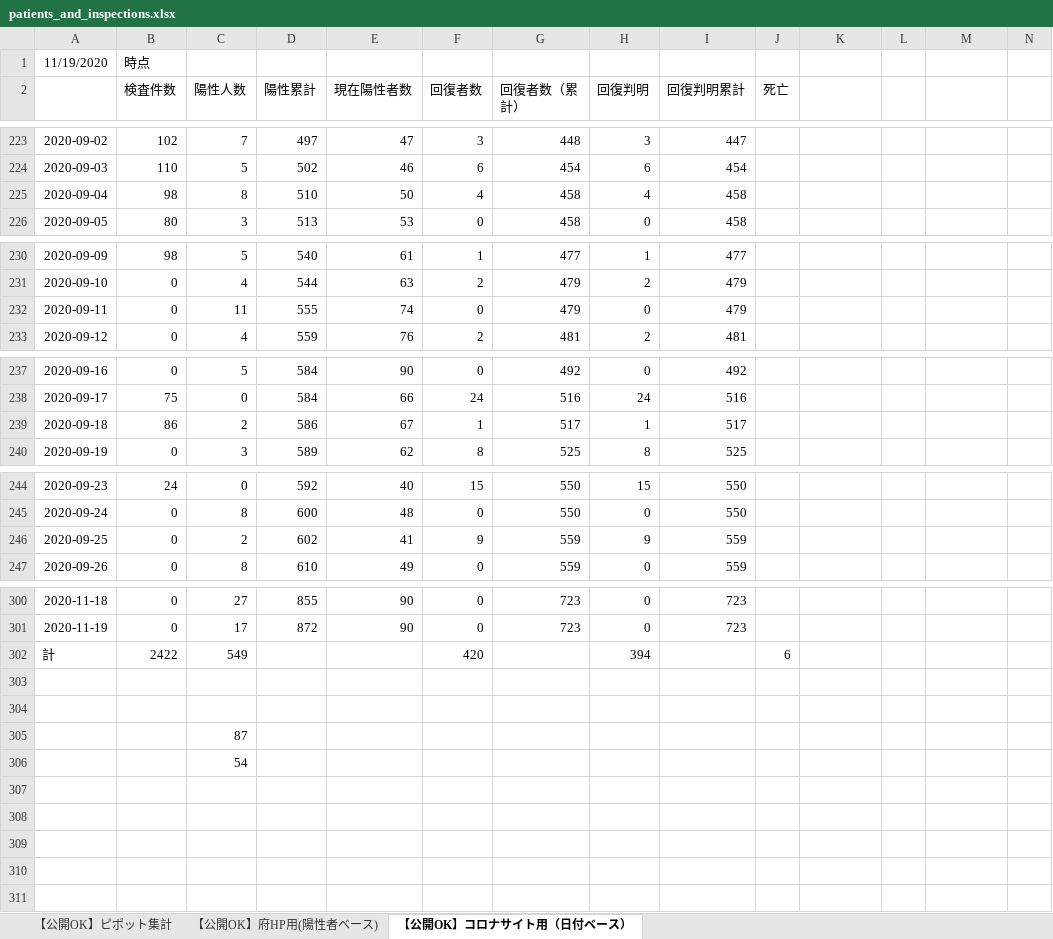
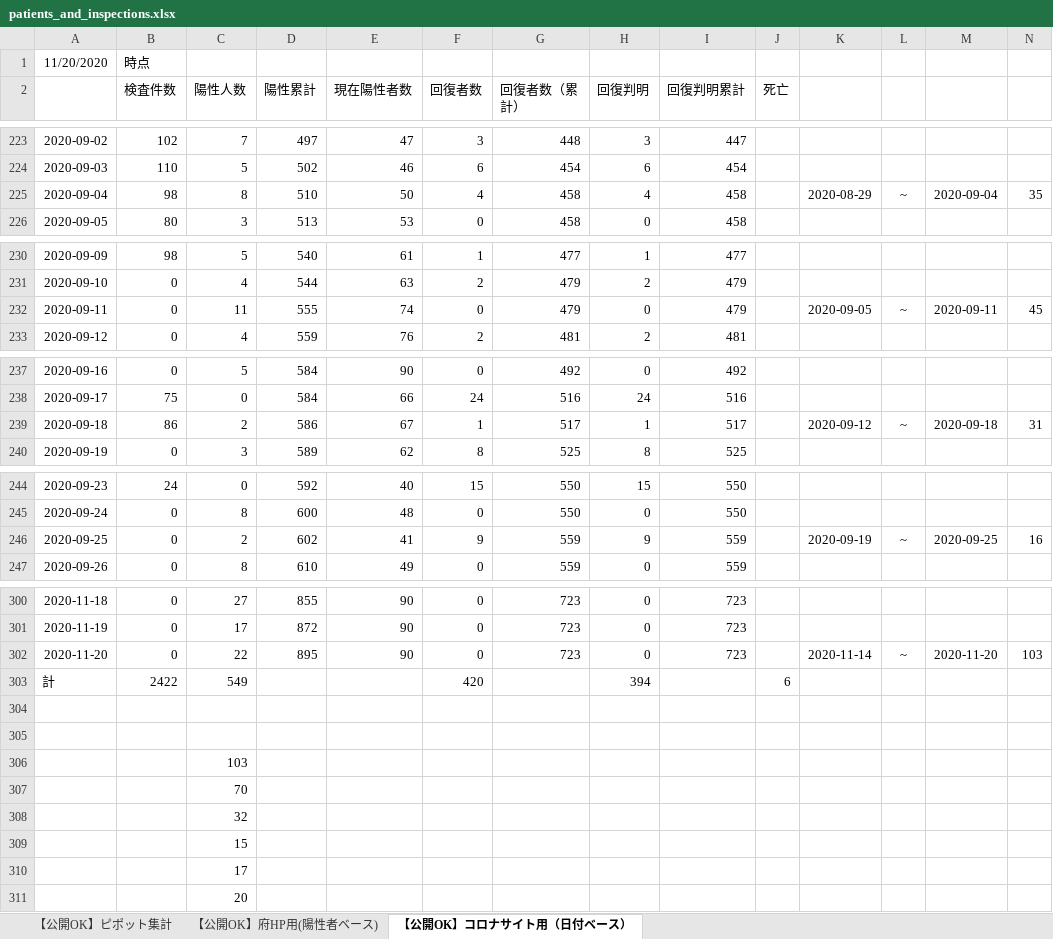
Before and after one commit to yotemuku/covid19, an Excel workbook: data/patients_and_inspections.xlsx, sheet 【公開OK】コロナサイト用（日付ベース）, drawn as a sheet; only a part is shown, gaps mark what is left out; values as stored, in another font and other column widths than the file's, no borders; addresses are those after the commit; the diff covers the shown part only; the diff names each change by its address in the sheet, - before the commit and + after, or states it on an @@ line.

```diff
--- a/data/patients_and_inspections.xlsx (sheet 【公開OK】コロナサイト用（日付ベース）)
+++ b/data/patients_and_inspections.xlsx (sheet 【公開OK】コロナサイト用（日付ベース）)
-A1: 11/19/2020
+A1: 11/20/2020
-K225: (empty)
+K225: 2020-08-29
-L225: (empty)
+L225: ~
-M225: (empty)
+M225: 2020-09-04
-N225: (empty)
+N225: 35
-K232: (empty)
+K232: 2020-09-05
-L232: (empty)
+L232: ~
-M232: (empty)
+M232: 2020-09-11
-N232: (empty)
+N232: 45
-K239: (empty)
+K239: 2020-09-12
-L239: (empty)
+L239: ~
-M239: (empty)
+M239: 2020-09-18
-N239: (empty)
+N239: 31
-K246: (empty)
+K246: 2020-09-19
-L246: (empty)
+L246: ~
-M246: (empty)
+M246: 2020-09-25
-N246: (empty)
+N246: 16
+row 302: 2020-11-20 | 0 | 22 | 895 | 90 | 0 | 723 | 0 | 723 |  | 2020-11-14 | ~ | 2020-11-20 | 103
-C306 (陽性人数): 87
+C306 (陽性人数): 103
-C307 (陽性人数): 54
+C307 (陽性人数): 70
+row 308:  |  | 32
+row 309:  |  | 15
+row 310:  |  | 17
+row 311:  |  | 20
```
Also changed, not shown: 28 edited cells elsewhere in this sheet, 1 other file.
